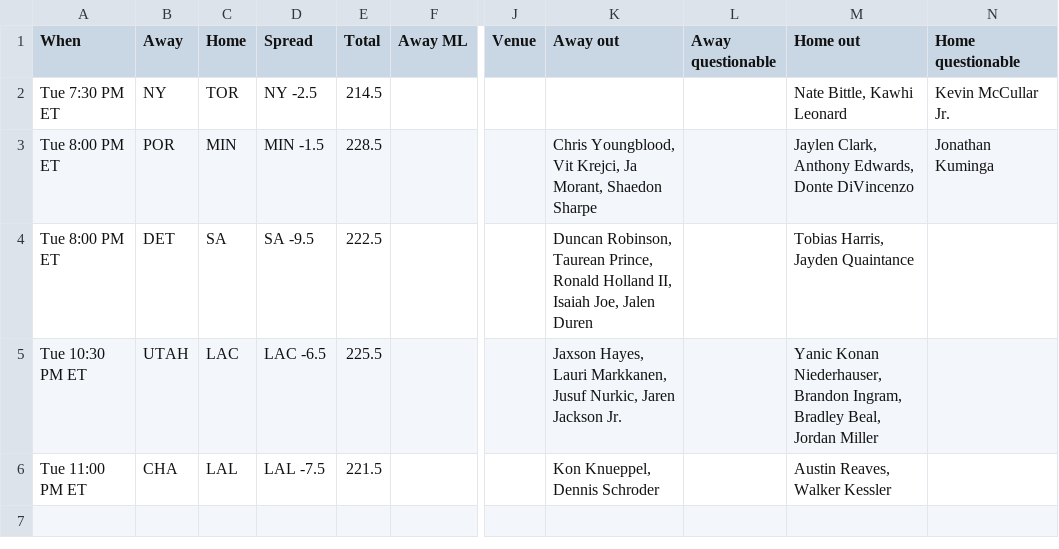
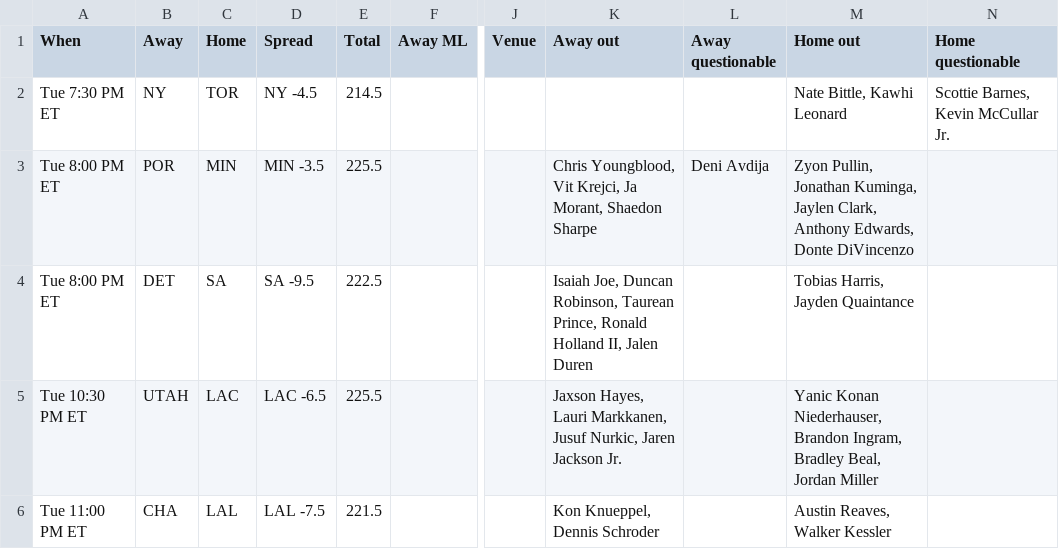
Before and after one commit to ECC370/stats, a CSV file: data/nba_games.csv, drawn as a sheet; only a part is shown, gaps mark what is left out; the diff names each change by its address in the sheet, - before the commit and + after, or states it on an @@ line.

```diff
--- a/data/nba_games.csv
+++ b/data/nba_games.csv
-D2 (Spread): NY -2.5
+D2 (Spread): NY -4.5
-N2 (Home questionable): Kevin McCullar Jr.
+N2 (Home questionable): Scottie Barnes, Kevin McCullar Jr.
-D3 (Spread): MIN -1.5
+D3 (Spread): MIN -3.5
-E3 (Total): 228.5
+E3 (Total): 225.5
-L3 (Away questionable): (empty)
+L3 (Away questionable): Deni Avdija
-M3 (Home out): Jaylen Clark,…
+M3 (Home out): Zyon Pullin, Jonathan Kuminga, Jaylen Clark,…
-N3 (Home questionable): Jonathan Kuminga
+N3 (Home questionable): (empty)
-K4 (Away out): Duncan Robinson, Taurean Prince, Ronald Holland II, Isaiah Joe, Jalen Duren
+K4 (Away out): Isaiah Joe, Duncan Robinson, Taurean Prince, Ronald Holland II, Jalen Duren
```
Also changed, not shown: data/nba_injuries.csv, data/nba_safe.csv, 6 other files.
